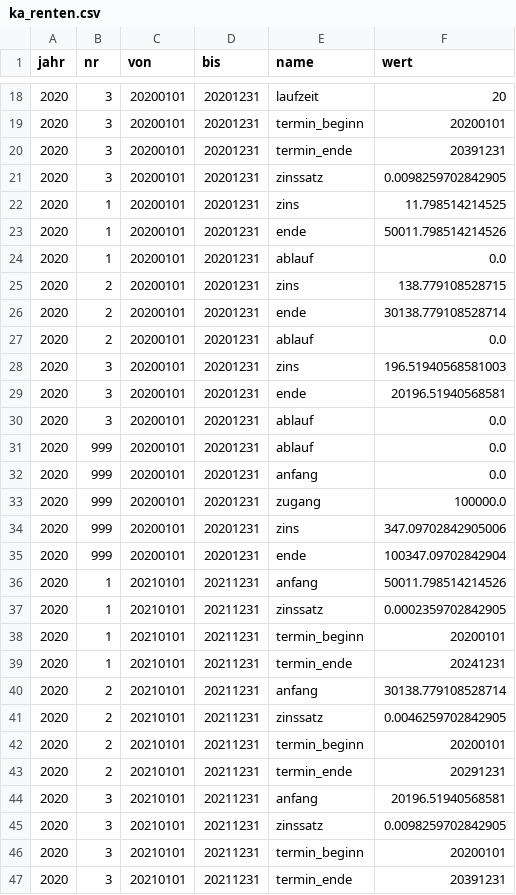
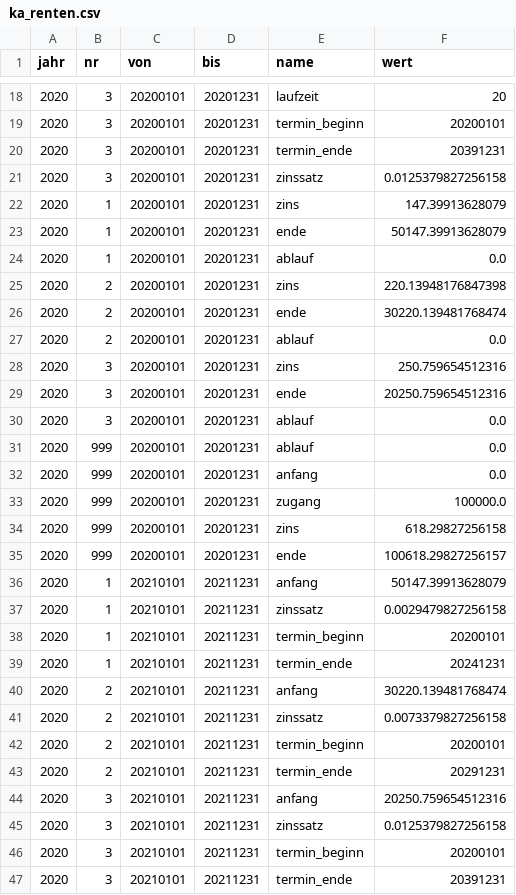
Before and after one commit to KaMusialik/MeinSpiel, a CSV file: Dateien/ka_renten.csv, drawn as a sheet; only a part is shown, gaps mark what is left out; the diff covers the shown part only.

```diff
--- a/Dateien/ka_renten.csv
+++ b/Dateien/ka_renten.csv
@@ -20,11 +20,11 @@ jahr;nr;von;bis;name;wert
 2020;3;20200101;20201231;termin_ende;20391231
-2020;3;20200101;20201231;zinssatz;0.0098259702842905
-2020;1;20200101;20201231;zins;11.798514214525
-2020;1;20200101;20201231;ende;50011.798514214526
+2020;3;20200101;20201231;zinssatz;0.0125379827256158
+2020;1;20200101;20201231;zins;147.39913628079
+2020;1;20200101;20201231;ende;50147.39913628079
 2020;1;20200101;20201231;ablauf;0.0
-2020;2;20200101;20201231;zins;138.779108528715
-2020;2;20200101;20201231;ende;30138.779108528714
+2020;2;20200101;20201231;zins;220.13948176847398
+2020;2;20200101;20201231;ende;30220.139481768474
 2020;2;20200101;20201231;ablauf;0.0
-2020;3;20200101;20201231;zins;196.51940568581003
-2020;3;20200101;20201231;ende;20196.51940568581
+2020;3;20200101;20201231;zins;250.759654512316
+2020;3;20200101;20201231;ende;20250.759654512316
 2020;3;20200101;20201231;ablauf;0.0
@@ -33,14 +33,14 @@ jahr;nr;von;bis;name;wert
 2020;999;20200101;20201231;zugang;100000.0
-2020;999;20200101;20201231;zins;347.09702842905006
-2020;999;20200101;20201231;ende;100347.09702842904
-2020;1;20210101;20211231;anfang;50011.798514214526
-2020;1;20210101;20211231;zinssatz;0.0002359702842905
+2020;999;20200101;20201231;zins;618.29827256158
+2020;999;20200101;20201231;ende;100618.29827256157
+2020;1;20210101;20211231;anfang;50147.39913628079
+2020;1;20210101;20211231;zinssatz;0.0029479827256158
 2020;1;20210101;20211231;termin_beginn;20200101
 2020;1;20210101;20211231;termin_ende;20241231
-2020;2;20210101;20211231;anfang;30138.779108528714
-2020;2;20210101;20211231;zinssatz;0.0046259702842905
+2020;2;20210101;20211231;anfang;30220.139481768474
+2020;2;20210101;20211231;zinssatz;0.0073379827256158
 2020;2;20210101;20211231;termin_beginn;20200101
 2020;2;20210101;20211231;termin_ende;20291231
-2020;3;20210101;20211231;anfang;20196.51940568581
-2020;3;20210101;20211231;zinssatz;0.0098259702842905
+2020;3;20210101;20211231;anfang;20250.759654512316
+2020;3;20210101;20211231;zinssatz;0.0125379827256158
 2020;3;20210101;20211231;termin_beginn;20200101
```
Also changed, not shown: 11 edited cells elsewhere in this file, Dateien/bilanz.csv, Dateien/ka_zinskurve.csv, 17 other files.
